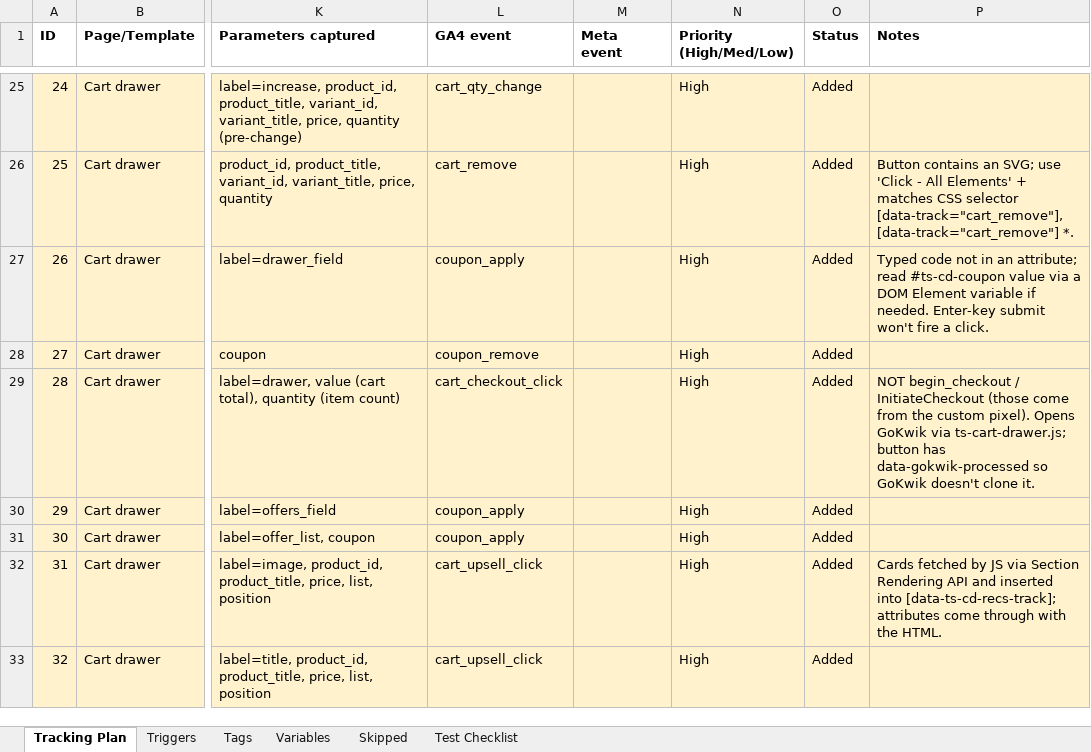
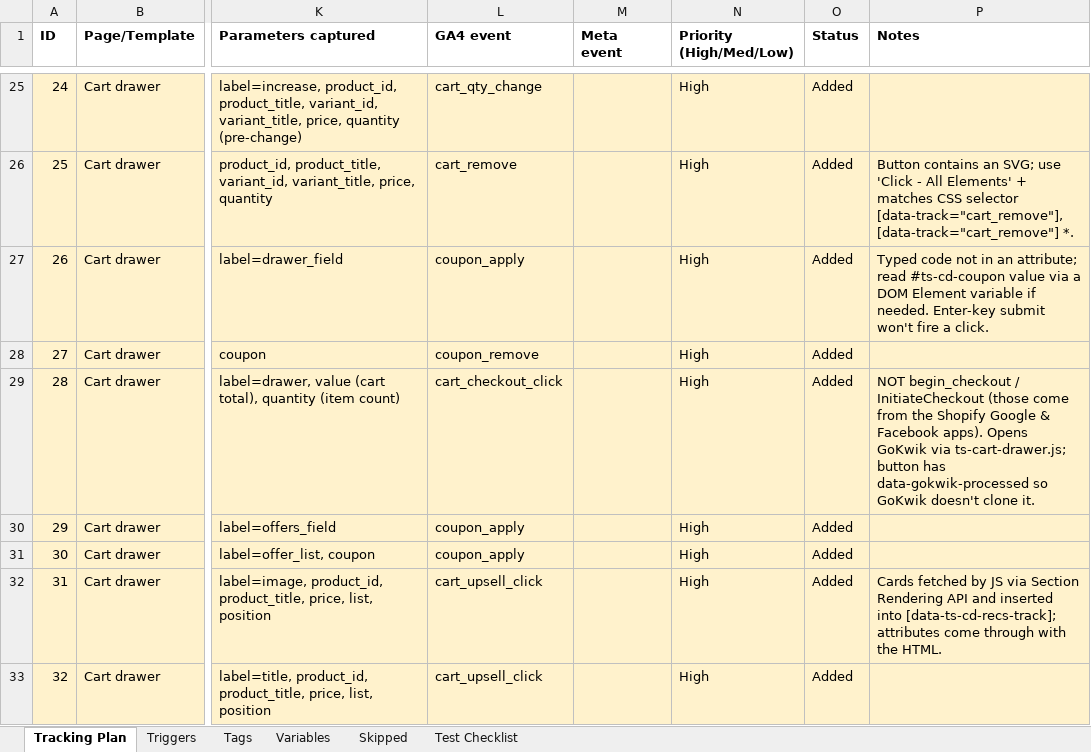
Before and after one commit to neeljoshi-thomasscott/thomasscott, an Excel workbook: tools/gtm/gtm_tracking_plan.xlsx, sheet Tracking Plan, drawn as a sheet; only a part is shown, gaps mark what is left out; values as stored, in another font and other column widths than the file's, no borders; the diff covers the shown part only; the diff names each change by its address in the sheet, - before the commit and + after, or states it on an @@ line.

```diff
--- a/tools/gtm/gtm_tracking_plan.xlsx (sheet Tracking Plan)
+++ b/tools/gtm/gtm_tracking_plan.xlsx (sheet Tracking Plan)
-P29 (Notes): …from the custom pixel). Opens GoKwik…
+P29 (Notes): …from the Shopify Google & Facebook apps). Opens GoKwik…
```
Also changed, not shown: 3 edited cells elsewhere in this sheet, sheet Tags, sheet Variables, sheet Triggers, sheet Test Checklist, 6 other files.
